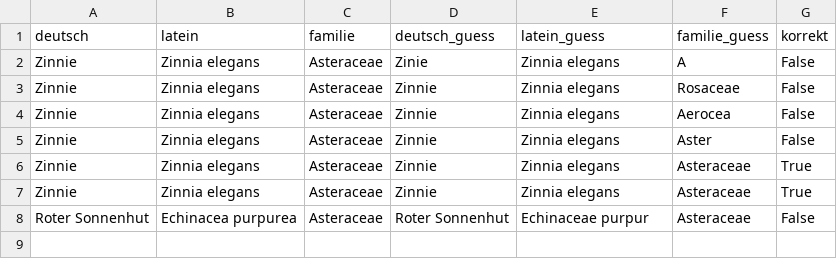
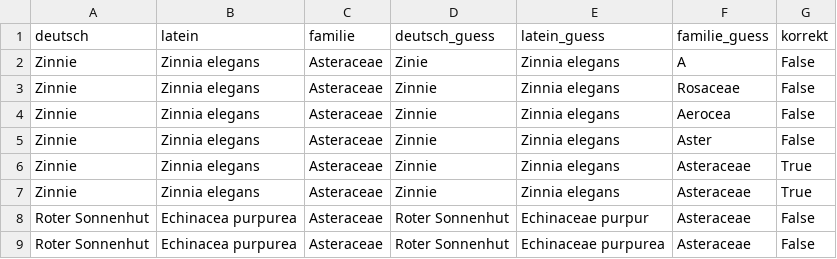
Before and after one commit to DST81/blumen_app, a CSV file: antworten.csv, drawn as a sheet.

Commit message:
update antworten

```diff
--- a/antworten.csv
+++ b/antworten.csv
@@ -8 +8,2 @@ Zinnie,Zinnia elegans,Asteraceae,Zinnie,Zinnia elegans,Asteraceae,True
 Roter Sonnenhut,Echinacea purpurea,Asteraceae,Roter Sonnenhut,Echinaceae purpur,Asteraceae,False
+Roter Sonnenhut,Echinacea purpurea,Asteraceae,Roter Sonnenhut,Echinaceae purpurea,Asteraceae,False
```
